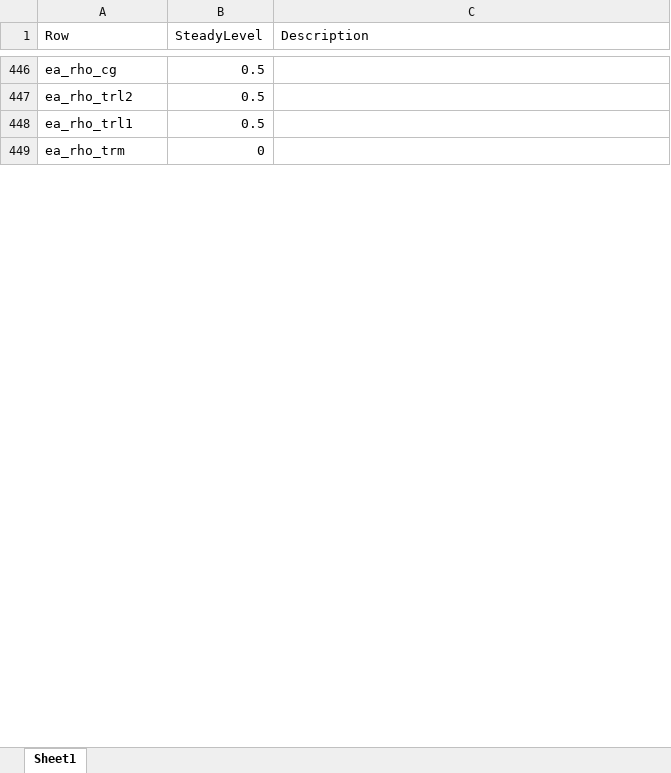
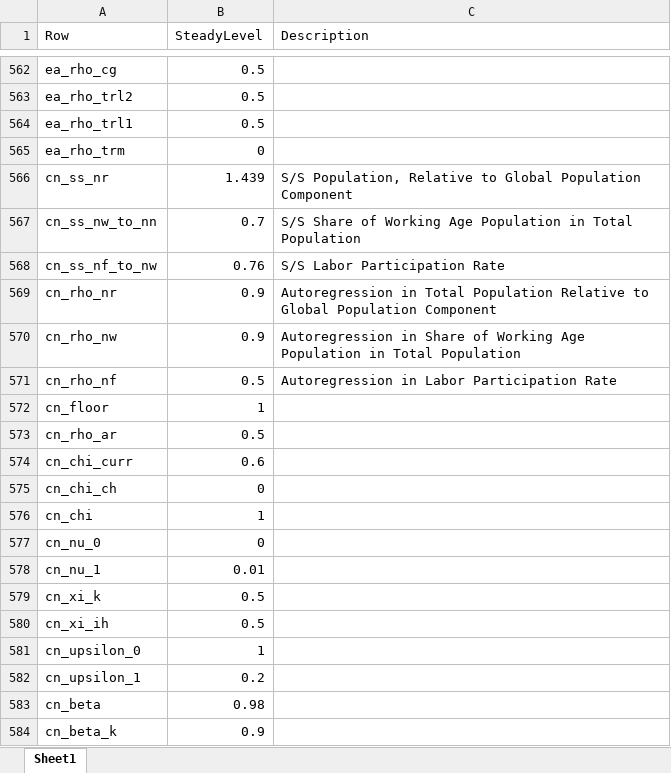
Before and after one commit to igpmn/gees, an Excel workbook: tables/createSymmetricWorldAfterOil.xlsx, sheet Sheet1, drawn as a sheet; only a part is shown, gaps mark what is left out; values as stored, in another font and other column widths than the file's, no borders; the diff covers the shown part only; the diff names each change by its address in the sheet, - before the commit and + after, or states it on an @@ line.

```diff
--- a/tables/createSymmetricWorldAfterOil.xlsx (sheet Sheet1)
+++ b/tables/createSymmetricWorldAfterOil.xlsx (sheet Sheet1)
+row 566: cn_ss_nr | 1.439 | S/S Population, Relative to Global Population Component
+row 567: cn_ss_nw_to_nn | 0.7 | S/S Share of Working Age Population in Total Population
+row 568: cn_ss_nf_to_nw | 0.76 | S/S Labor Participation Rate
+row 569: cn_rho_nr | 0.9 | Autoregression in Total Population Relative to Global Population Component
+row 570: cn_rho_nw | 0.9 | Autoregression in Share of Working Age Population in Total Population
+row 571: cn_rho_nf | 0.5 | Autoregression in Labor Participation Rate
+row 572: cn_floor | 1
+row 573: cn_rho_ar | 0.5
+row 574: cn_chi_curr | 0.6
+row 575: cn_chi_ch | 0
+row 576: cn_chi | 1
+row 577: cn_nu_0 | 0
+row 578: cn_nu_1 | 0.01
+row 579: cn_xi_k | 0.5
+row 580: cn_xi_ih | 0.5
+row 581: cn_upsilon_0 | 1
+row 582: cn_upsilon_1 | 0.2
+row 583: cn_beta | 0.98
+row 584: cn_beta_k | 0.9
```
Also changed, not shown: 179 added rows and 207 edited cells elsewhere in this sheet, tables/createAutarky.xlsx, 4 other files.
